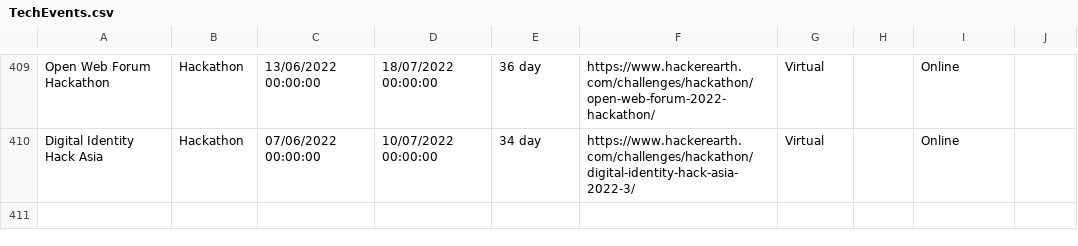
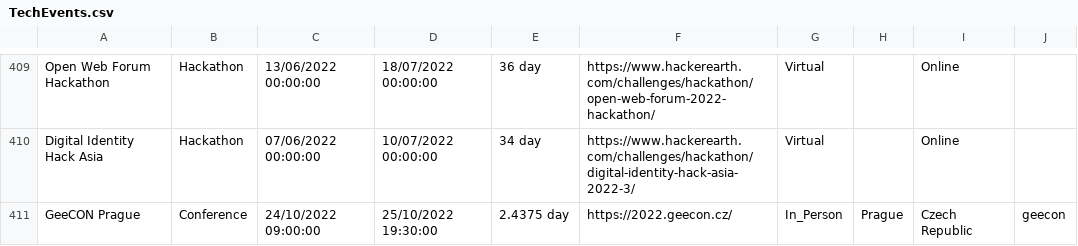
Before and after one commit to Avanade/TechCommunityCalendar, a CSV file: src/TechCommunityCalendar.Solution/TechCommunityCalendar.CoreWebApplication/wwwroot/Data/TechEvents.csv, drawn as a sheet; only a part is shown, gaps mark what is left out; the diff names each change by its address in the sheet, - before the commit and + after, or states it on an @@ line.

Commit message:
Adding event GeeCON Prague to TechEvents.csv

```diff
--- a/src/TechCommunityCalendar.Solution/TechCommunityCalendar.CoreWebApplication/wwwroot/Data/TechEvents.csv
+++ b/src/TechCommunityCalendar.Solution/TechCommunityCalendar.CoreWebApplication/wwwroot/Data/TechEvents.csv
+row 411: GeeCON Prague | Conference | 24/10/2022 09:00:00 | 25/10/2022 19:30:00 | 2.4375 day | https://2022.geecon.cz/ | In_Person | Prague | Czech Republic | geecon
```
